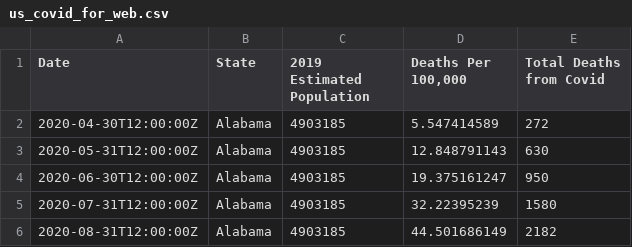
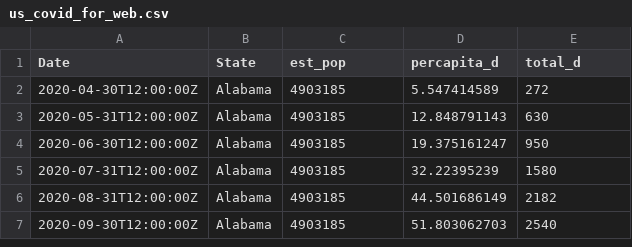
Before and after one commit to ctcimmarrusti/D3-Project, a CSV file: us_covid_for_web.csv, drawn as a sheet; only a part is shown; the shorter side is filled out with more unchanged rows.

Commit message:
updated names for columns

```diff
--- a/us_covid_for_web.csv
+++ b/us_covid_for_web.csv
@@ -1,2 +1,2 @@
-Date,State,2019 Estimated Population,"Deaths Per 100,000",Total Deaths from Covid
+Date,State,est_pop,percapita_d,total_d
 2020-04-30T12:00:00Z,Alabama,4903185,5.547414589,272
```
